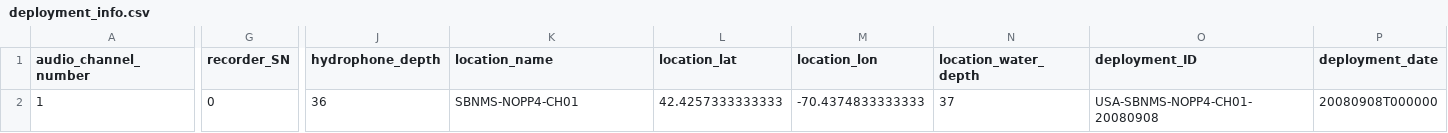
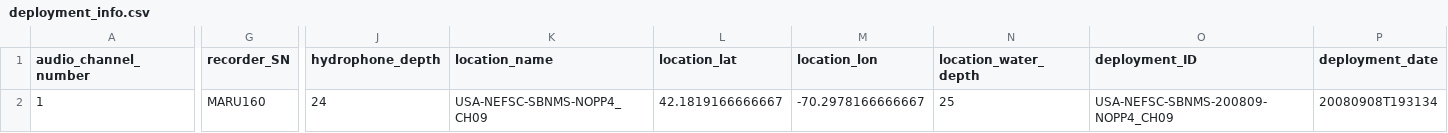
Before and after one commit to xaviermouy/minke-whale-dataset, a CSV file: datasets/USA-NEFSC-SBNMS-200809-NOPP4_CH09/deployment_info.csv, drawn as a sheet; only a part is shown, gaps mark what is left out; the diff covers the shown part only; the diff names each change by its address in the sheet, - before the commit and + after, or states it on an @@ line.

```diff
--- a/datasets/USA-NEFSC-SBNMS-200809-NOPP4_CH09/deployment_info.csv
+++ b/datasets/USA-NEFSC-SBNMS-200809-NOPP4_CH09/deployment_info.csv
-G2 (recorder_SN): 0
+G2 (recorder_SN): MARU160
-J2 (hydrophone_depth): 36
+J2 (hydrophone_depth): 24
-K2 (location_name): SBNMS-NOPP4-CH01
+K2 (location_name): USA-NEFSC-SBNMS-NOPP4_CH09
-L2 (location_lat): 42.4257333333333
+L2 (location_lat): 42.1819166666667
-M2 (location_lon): -70.4374833333333
+M2 (location_lon): -70.2978166666667
-N2 (location_water_depth): 37
+N2 (location_water_depth): 25
-O2 (deployment_ID): USA-SBNMS-NOPP4-CH01-20080908
+O2 (deployment_ID): USA-NEFSC-SBNMS-200809-NOPP4_CH09
-P2 (deployment_date): 20080908T000000
+P2 (deployment_date): 20080908T193134
```
Also changed, not shown: 1 edited cell elsewhere in this file, datasets/USA-NEFSC-SBNMS-200609-CH04/deployment_info.csv, datasets/USA-NEFSC-SBNMS-200809-NOPP4_CH01/deployment_info.csv, 12 other files.
